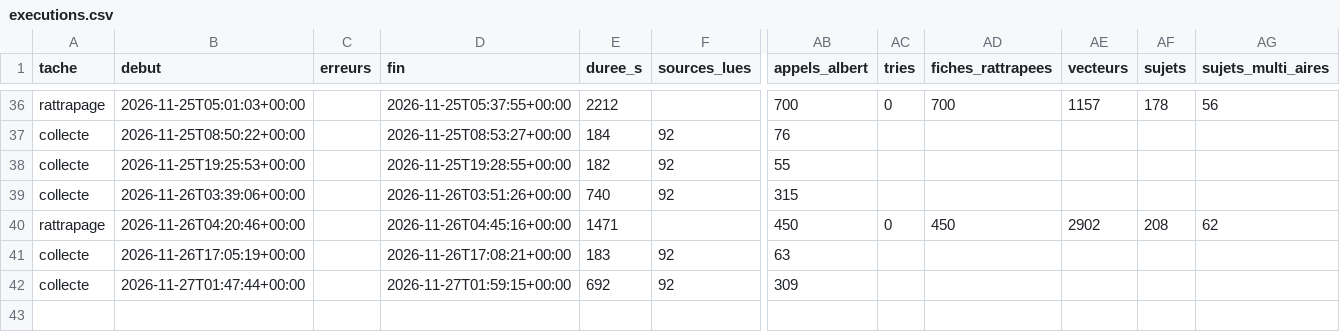
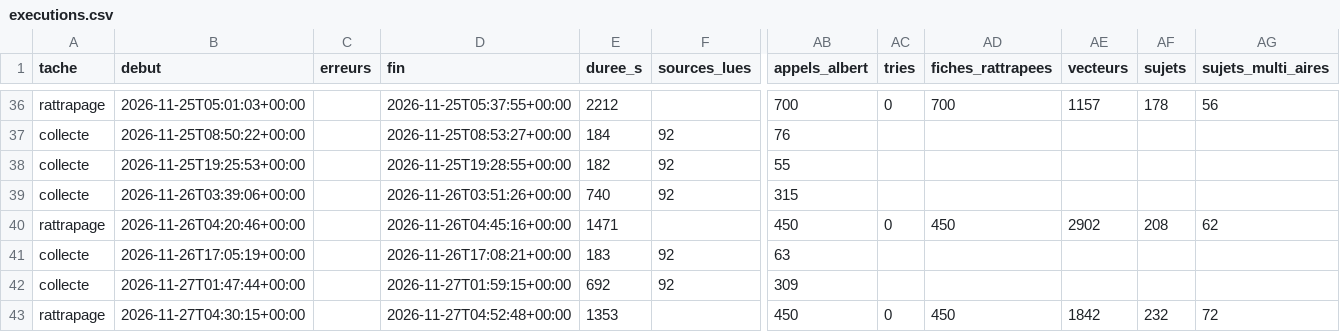
Before and after one commit to GabrielPlassat/tableaubord_innov, a CSV file: journal/executions.csv, drawn as a sheet; only a part is shown, gaps mark what is left out; rows hold the shown columns only; the diff names each change by its address in the sheet, - before the commit and + after, or states it on an @@ line.

```diff
--- a/journal/executions.csv
+++ b/journal/executions.csv
+row 43: rattrapage | 2026-11-27T04:30:15+00:00 |  | 2026-11-27T04:52:48+00:00 | 1353 |  | 450 | 0 | 450 | 1842 | 232 | 72
```
Also changed, not shown: journal/sujets_bilan.csv.
